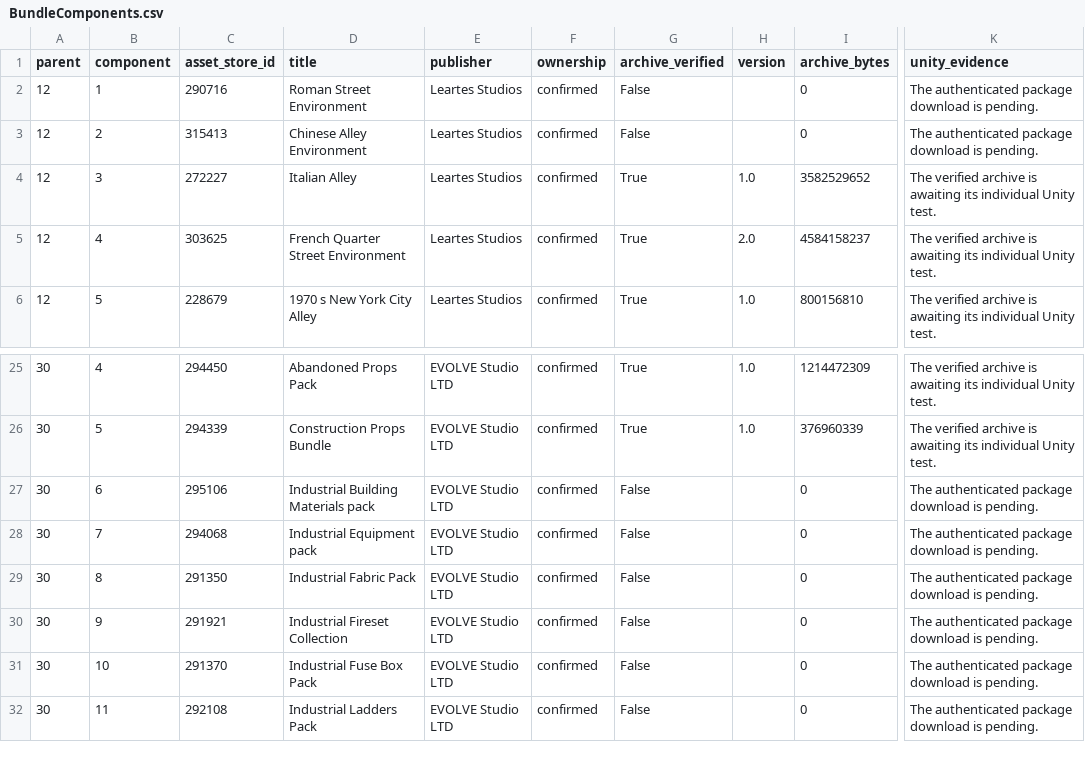
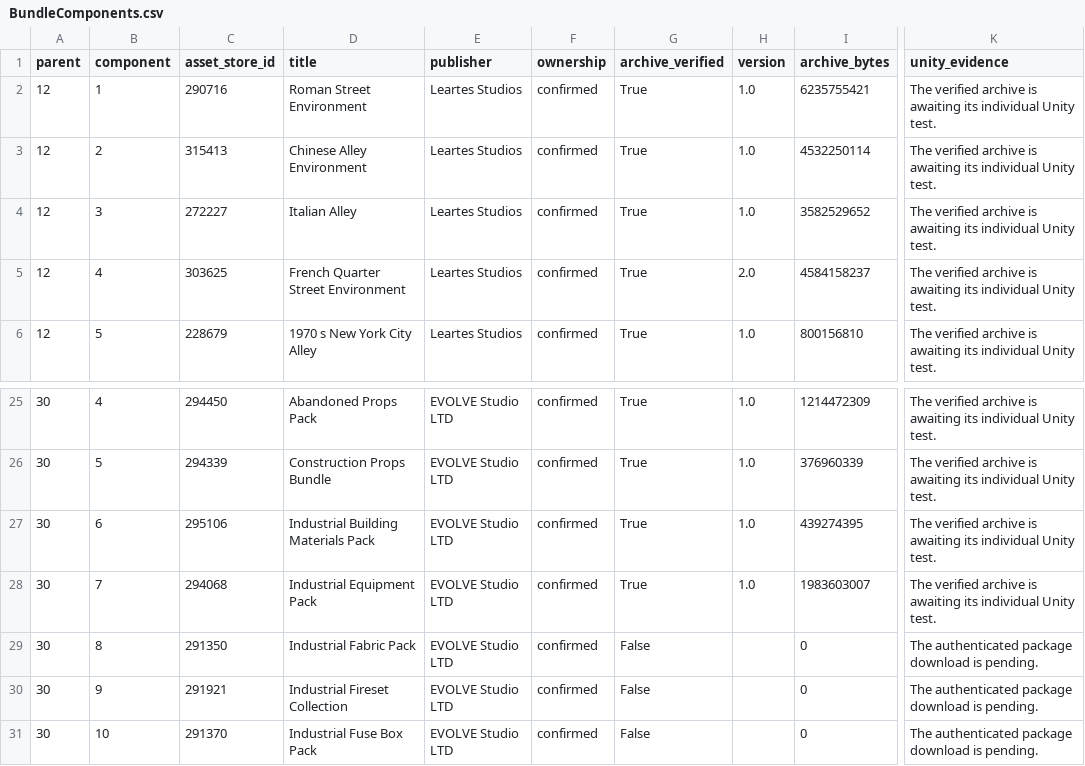
Before and after one commit to Bregermann/Asset-Consideration-Pile, a CSV file: Docs/AI/MovingViolation/BundleComponents.csv, drawn as a sheet; only a part is shown, gaps mark what is left out; the shorter side is filled out with more unchanged rows; the diff names each change by its address in the sheet, - before the commit and + after, or states it on an @@ line.

Commit message:
docs: refresh the verified asset intake and restore catalogues

```diff
--- a/Docs/AI/MovingViolation/BundleComponents.csv
+++ b/Docs/AI/MovingViolation/BundleComponents.csv
-G2:G3 (archive_verified): False
+G2:G3 (archive_verified): True
-H2:H3 (version): (empty)
+H2:H3 (version): 1.0
-I2 (archive_bytes): 0
+I2 (archive_bytes): 6235755421
-K2:K3 (unity_evidence): The authenticated package download is pending.
+K2:K3 (unity_evidence): The verified archive is awaiting its individual Unity test.
-I3 (archive_bytes): 0
+I3 (archive_bytes): 4532250114
-D27 (title): Industrial Building Materials pack
+D27 (title): Industrial Building Materials Pack
-G27:G28 (archive_verified): False
+G27:G28 (archive_verified): True
-H27:H28 (version): (empty)
+H27:H28 (version): 1.0
-I27 (archive_bytes): 0
+I27 (archive_bytes): 439274395
-K27:K28 (unity_evidence): The authenticated package download is pending.
+K27:K28 (unity_evidence): The verified archive is awaiting its individual Unity test.
-D28 (title): Industrial Equipment pack
+D28 (title): Industrial Equipment Pack
-I28 (archive_bytes): 0
+I28 (archive_bytes): 1983603007
```
Also changed, not shown: 4 other files.
